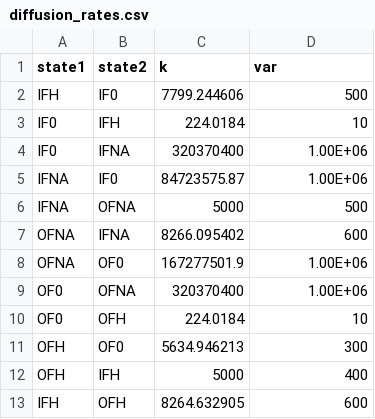
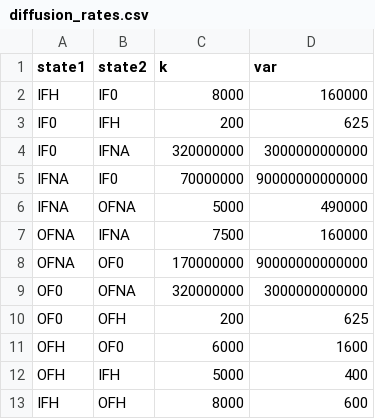
Before and after one commit to Becksteinlab/multibind-publication-code, a CSV file: full_antiporter_example/inputs/diffusion_rates.csv, drawn as a sheet.

Commit message:
New rates

```diff
--- a/full_antiporter_example/inputs/diffusion_rates.csv
+++ b/full_antiporter_example/inputs/diffusion_rates.csv
@@ -1,13 +1,13 @@
 state1,state2,k,var
-IFH,IF0,7799.244606,500
-IF0,IFH,224.0184,10
-IF0,IFNA,320370400,1.00E+06
-IFNA,IF0,84723575.87,1.00E+06
-IFNA,OFNA,5000,500
-OFNA,IFNA,8266.095402,600
-OFNA,OF0,167277501.9,1.00E+06
-OF0,OFNA,320370400,1.00E+06
-OF0,OFH,224.0184,10
-OFH,OF0,5634.946213,300
+IFH,IF0,8000,160000
+IF0,IFH,200,625
+IF0,IFNA,320000000,3000000000000
+IFNA,IF0,70000000,90000000000000
+IFNA,OFNA,5000,490000
+OFNA,IFNA,7500,160000
+OFNA,OF0,170000000,90000000000000
+OF0,OFNA,320000000,3000000000000
+OF0,OFH,200,625
+OFH,OF0,6000,1600
 OFH,IFH,5000,400
-IFH,OFH,8264.632905,600
+IFH,OFH,8000,600
```
Also changed, not shown: 16 other files.
